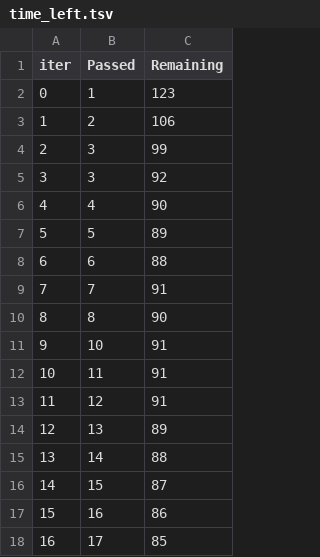
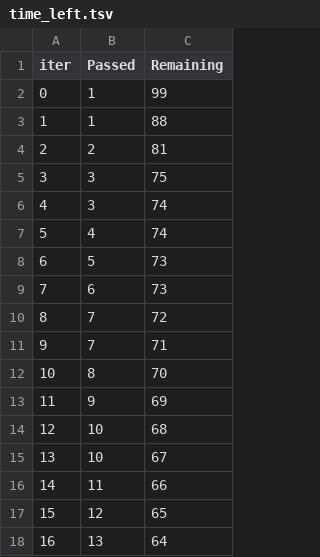
Before and after one commit to Krish-Goyani/First_ML_Project, a TSV file: catboost_info/time_left.tsv, drawn as a sheet; only a part is shown; the diff covers the shown part only.

```diff
--- a/catboost_info/time_left.tsv
+++ b/catboost_info/time_left.tsv
@@ -1,18 +1,18 @@
 iter	Passed	Remaining
-0	1	123
-1	2	106
-2	3	99
-3	3	92
-4	4	90
-5	5	89
-6	6	88
-7	7	91
-8	8	90
-9	10	91
-10	11	91
-11	12	91
-12	13	89
-13	14	88
-14	15	87
-15	16	86
-16	17	85
+0	1	99
+1	1	88
+2	2	81
+3	3	75
+4	3	74
+5	4	74
+6	5	73
+7	6	73
+8	7	72
+9	7	71
+10	8	70
+11	9	69
+12	10	68
+13	10	67
+14	11	66
+15	12	65
+16	13	64
```
Also changed, not shown: 165 edited cells elsewhere in this file, 12 other files.
